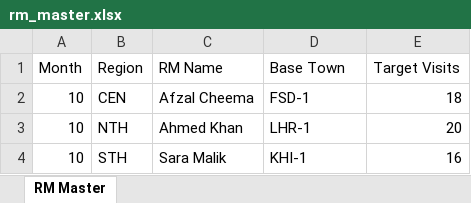
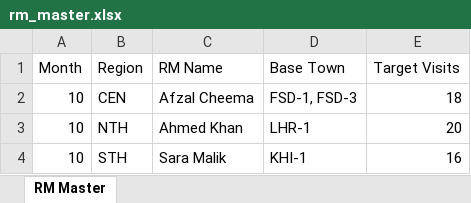
Before and after one commit to uzairpk/rmVisits, an Excel workbook: samples/rm_master.xlsx, sheet RM Master, drawn as a sheet; values as stored, in another font and other column widths than the file's, no borders; the diff names each change by its address in the sheet, - before the commit and + after, or states it on an @@ line.

```diff
--- a/samples/rm_master.xlsx (sheet RM Master)
+++ b/samples/rm_master.xlsx (sheet RM Master)
-D2 (Base Town): FSD-1
+D2 (Base Town): FSD-1, FSD-3
```
Also changed, not shown: samples/visit_log.xlsx, 7 other files.
